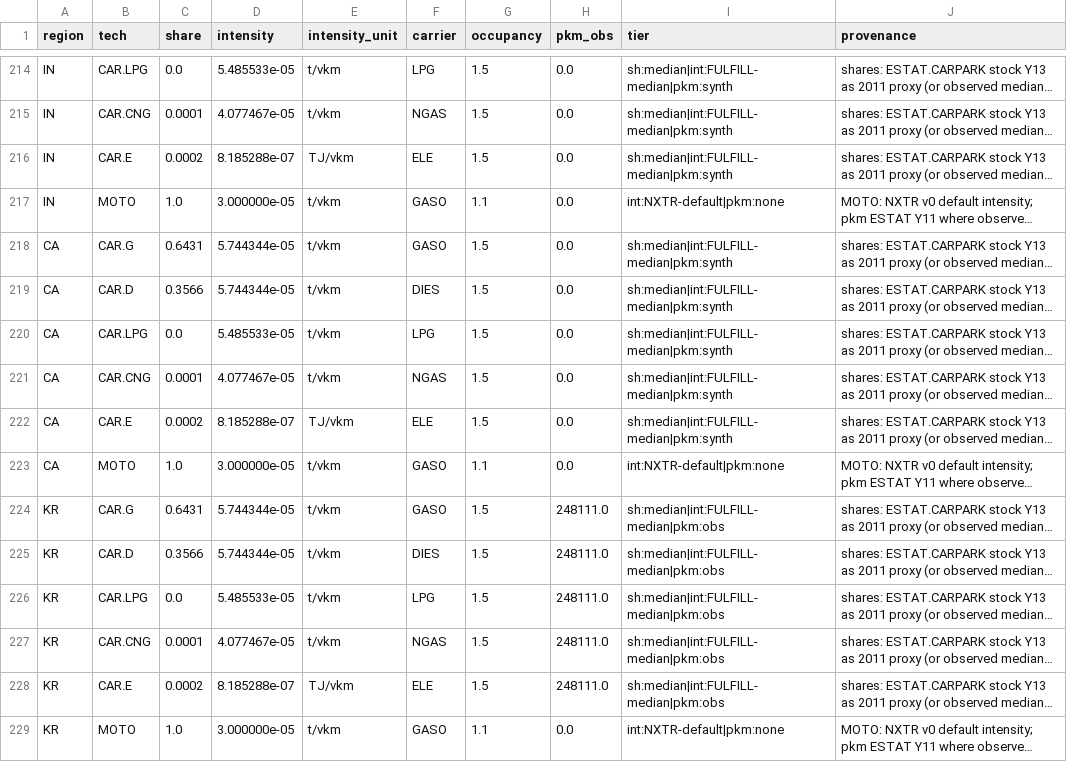
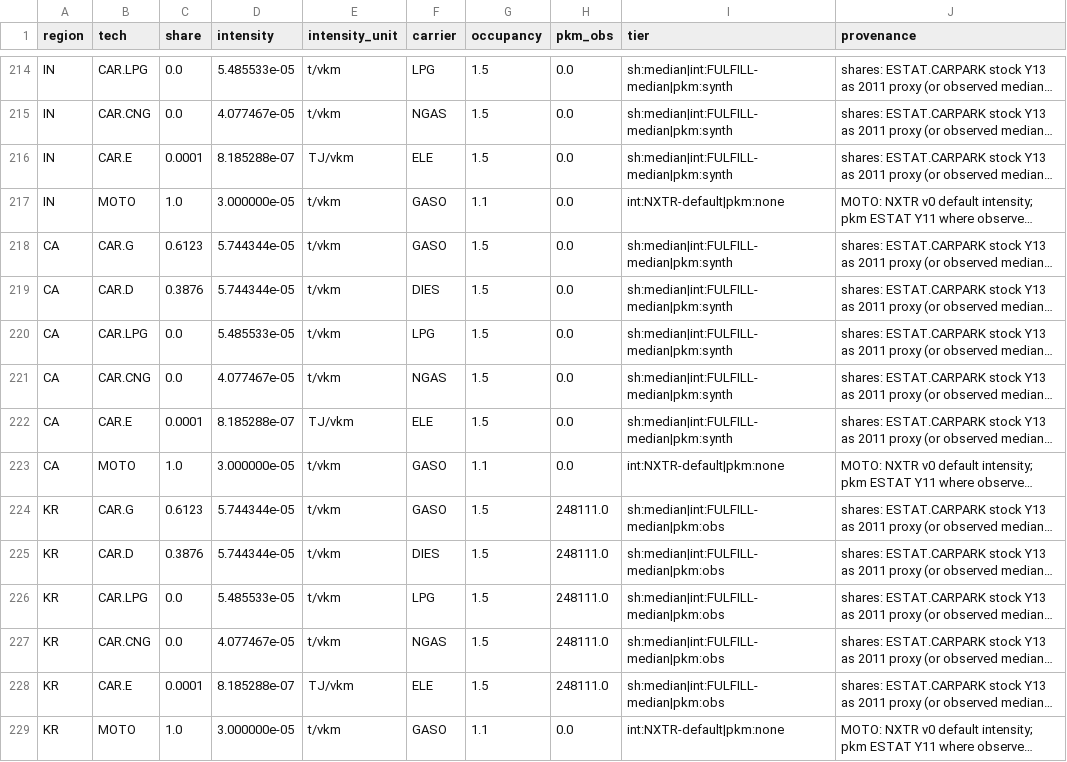
Before and after one commit to eNextHub/nxsut, a CSV file: transport/data/movea_spec.csv, drawn as a sheet; only a part is shown, gaps mark what is left out; long unchanged cells end in …; the diff covers the shown part only; the diff names each change by its address in the sheet, - before the commit and + after, or states it on an @@ line.

```diff
--- a/transport/data/movea_spec.csv
+++ b/transport/data/movea_spec.csv
-C215 (share): 0.0001
+C215 (share): 0.0
-C216 (share): 0.0002
+C216 (share): 0.0001
-C218 (share): 0.6431
+C218 (share): 0.6123
-C219 (share): 0.3566
+C219 (share): 0.3876
-C221 (share): 0.0001
+C221 (share): 0.0
-C222 (share): 0.0002
+C222 (share): 0.0001
-C224 (share): 0.6431
+C224 (share): 0.6123
-C225 (share): 0.3566
+C225 (share): 0.3876
-C227 (share): 0.0001
+C227 (share): 0.0
-C228 (share): 0.0002
+C228 (share): 0.0001
```
Also changed, not shown: 103 edited cells elsewhere in this file, 3 other files.
